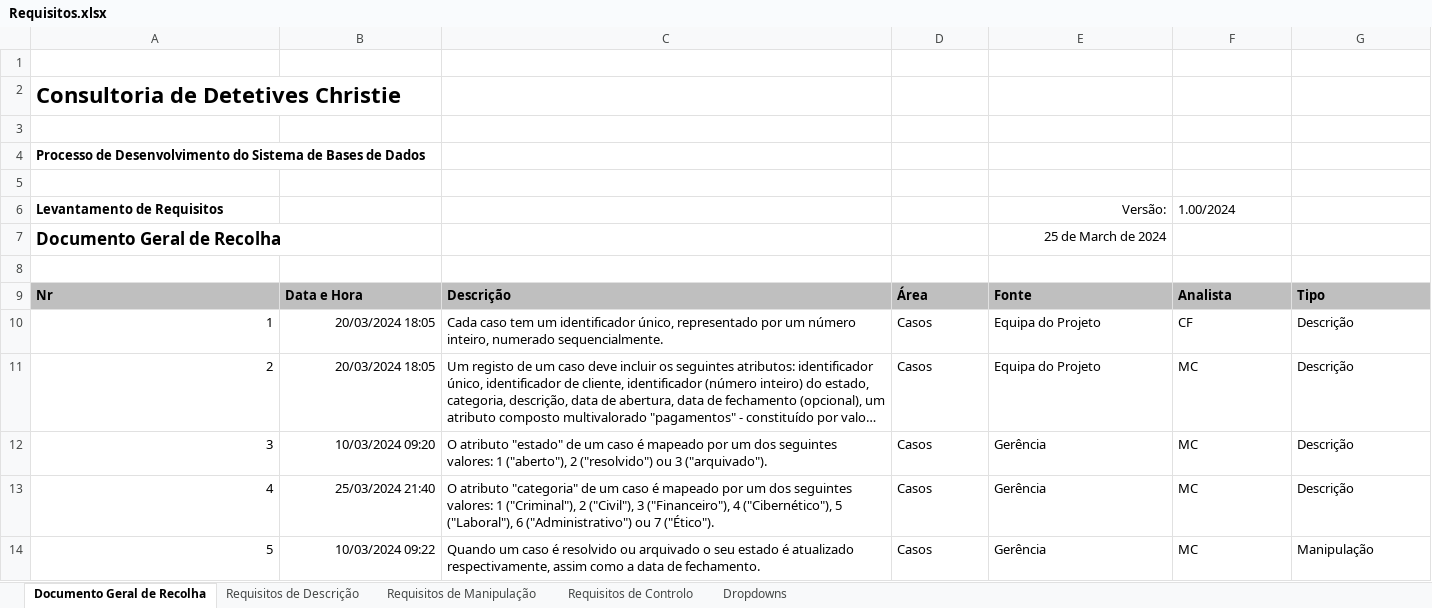
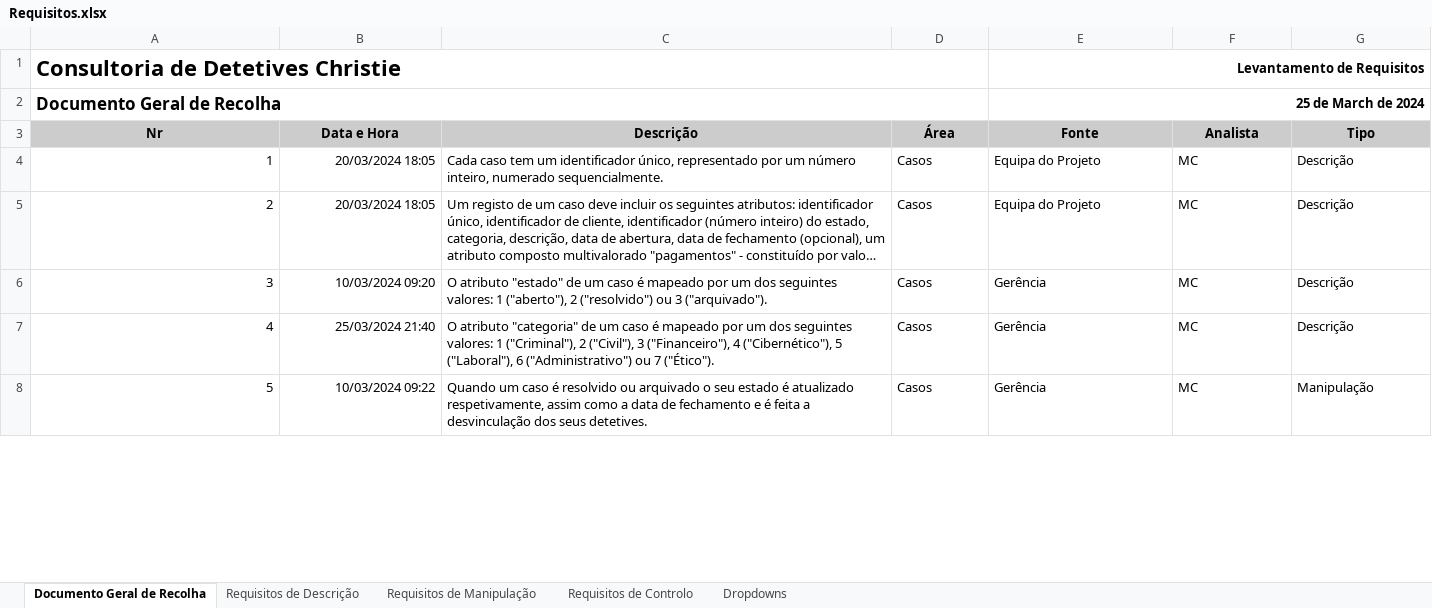
Before and after one commit to Afonso-santos/DataBase, an Excel workbook: requisitos/Requisitos.xlsx, sheet Documento Geral de Recolha, drawn as a sheet; only a part is shown; long unchanged cells end in …; values as stored, in another font and other column widths than the file's, no borders; charts and pictures and conditional formats and table styles not drawn; removed rows and columns are numbered as before the commit, all else as after; the diff covers the shown part only; the diff names each change by its address in the sheet, - before the commit and + after, or states it on an @@ line.

Commit message:
Update relatório, imagens e requisitos [see details]
Alterei a constituição do grupo na capa do relatório.

No capítulo da modelação lógica substituí entidades lógicas por tabelas,
e por vezes entidades por tabelas pois referiam-se ao modelo lógico.
Também neste capítulo adicionei imagens com o processo de construção do
modelo lógico.

Adicionei dois requisitos (R24 para o capítulo 3.3 relacionamento
cliente-caso e o R51 para a validação do modelo com interrogações
do utilizador)
e devido a mudança dos números dos requisitos fiz alterações destes
no relatório para ficar uniforme (tabelas de requisitos e referências).
Reparei que um requisito de controlo estava marcado como manipulação (R43).
Dei também update do anexo relativo aos requisitos.

Adicionei referências aos requisitos relativos as interrogações no
capítulo da validação do modelo.
E alterei a expressão da interrogação número 4 pois esta apenas via casos
abertos, agora já funciona como esperado, através data de fecho vê casos
que foram arquivados ou fechados numa semana em específico.

```diff
--- a/requisitos/Requisitos.xlsx (sheet Documento Geral de Recolha)
+++ b/requisitos/Requisitos.xlsx (sheet Documento Geral de Recolha)
-row 1: (empty)
+row 1: Consultoria de Detetives Christie |  |  |  | Levantamento de Requisitos
+A1:D1 merged
+E1:G1 merged
-row 2: Consultoria de Detetives Christie
-row 3: (empty)
-row 4: Processo de Desenvolvimento do Sistema de Bases de Dados
-row 5: (empty)
-row 6: Levantamento de Requisitos |  |  |  | Versão: | 1.00/2024
+A2:D2 merged
-E2 bold: off
+E2 bold: on
+E2:G2 merged
-row 8: (empty)
-A3:G3 alignment: left
+A3:G3 alignment: center
-F4 (Analista): CF
+F4 (Analista): MC
-C8 (Descrição): …é atualizado respectivamente, assim como a data de fechamento.
+C8 (Descrição): …é atualizado respetivamente, assim como a data de fechamento e é feita a desvinculação dos seus detetives.
```
Also changed, not shown: 2 added rows, 8 edited cells and row numbers in column A elsewhere in this sheet, sheet Requisitos de Manipulação, sheet Requisitos de Descrição, sheet Requisitos de Controlo, 7 other files.
